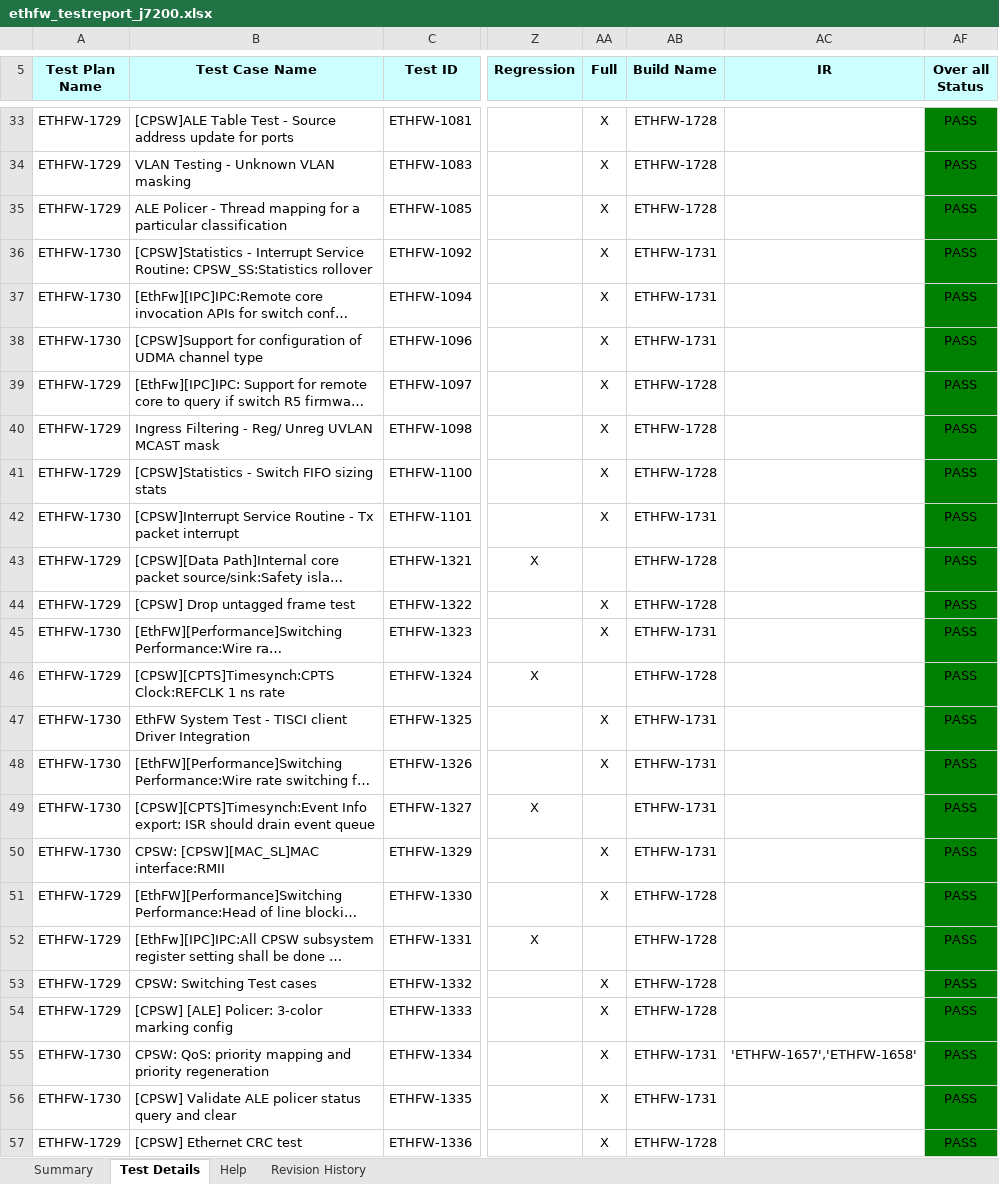
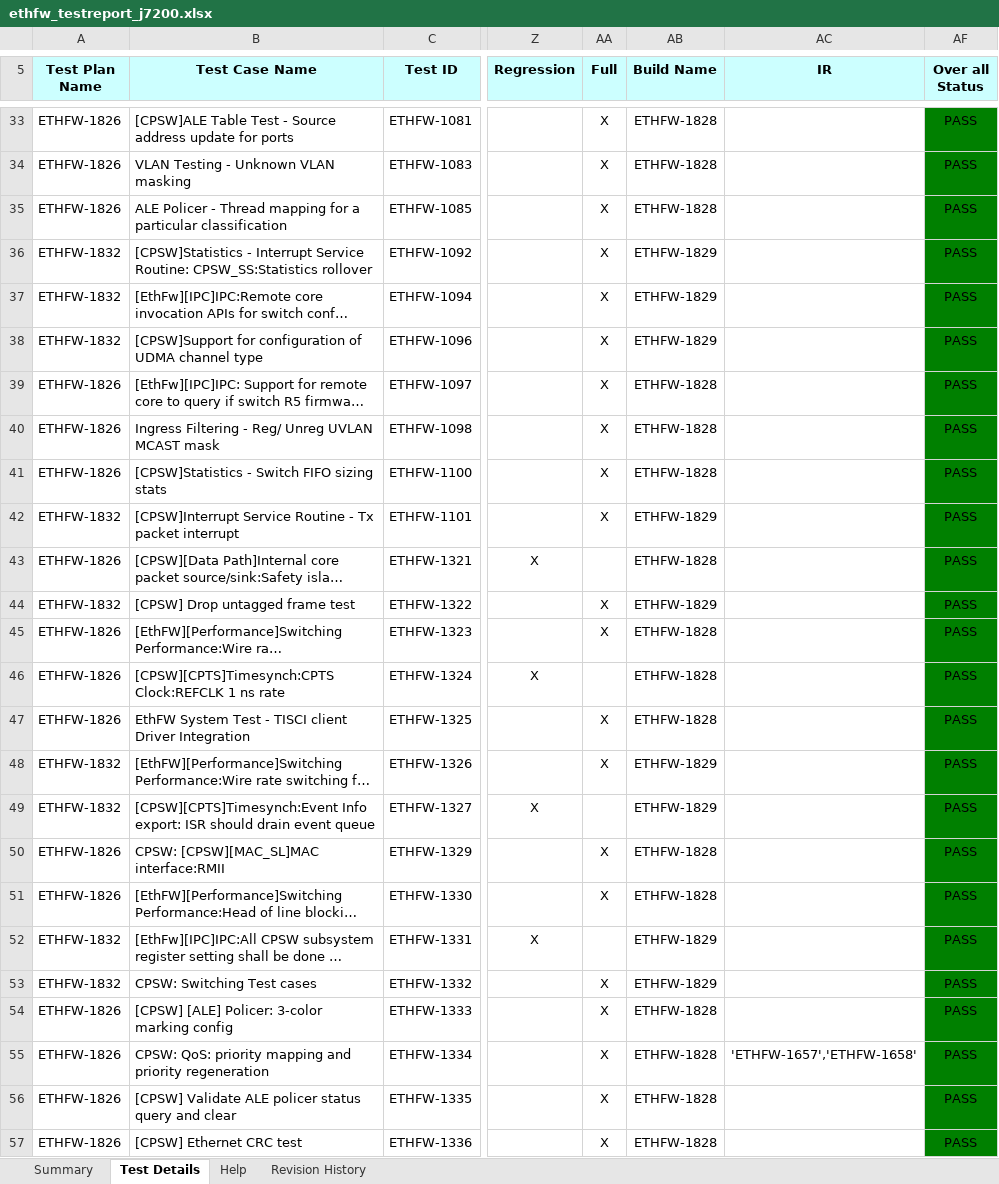
Before and after one commit to TexasInstruments/enet-firmware, an Excel workbook: docs/test_report/ethfw_testreport_j7200.xlsx, sheet Test Details, drawn as a sheet; only a part is shown, gaps mark what is left out; long unchanged cells end in …; values as stored, in another font and other column widths than the file's, no borders; the diff covers the shown part only; the diff names each change by its address in the sheet, - before the commit and + after, or states it on an @@ line.

```diff
--- a/docs/test_report/ethfw_testreport_j7200.xlsx (sheet Test Details)
+++ b/docs/test_report/ethfw_testreport_j7200.xlsx (sheet Test Details)
-A33:A35 (Test Plan Name): ETHFW-1729
+A33:A35 (Test Plan Name): ETHFW-1826
-AB33:AB35 (Build Name): ETHFW-1728
+AB33:AB35 (Build Name): ETHFW-1828
-A36:A38 (Test Plan Name): ETHFW-1730
+A36:A38 (Test Plan Name): ETHFW-1832
-AB36:AB38 (Build Name): ETHFW-1731
+AB36:AB38 (Build Name): ETHFW-1829
-A39:A41 (Test Plan Name): ETHFW-1729
+A39:A41 (Test Plan Name): ETHFW-1826
-AB39:AB41 (Build Name): ETHFW-1728
+AB39:AB41 (Build Name): ETHFW-1828
-A42 (Test Plan Name): ETHFW-1730
+A42 (Test Plan Name): ETHFW-1832
-AB42 (Build Name): ETHFW-1731
+AB42 (Build Name): ETHFW-1829
-A43 (Test Plan Name): ETHFW-1729
+A43 (Test Plan Name): ETHFW-1826
-AB43 (Build Name): ETHFW-1728
+AB43 (Build Name): ETHFW-1828
-A44 (Test Plan Name): ETHFW-1729
+A44 (Test Plan Name): ETHFW-1832
-AB44 (Build Name): ETHFW-1728
+AB44 (Build Name): ETHFW-1829
-A45 (Test Plan Name): ETHFW-1730
+A45 (Test Plan Name): ETHFW-1826
-AB45 (Build Name): ETHFW-1731
+AB45 (Build Name): ETHFW-1828
-A46 (Test Plan Name): ETHFW-1729
+A46 (Test Plan Name): ETHFW-1826
-AB46 (Build Name): ETHFW-1728
+AB46 (Build Name): ETHFW-1828
-A47 (Test Plan Name): ETHFW-1730
+A47 (Test Plan Name): ETHFW-1826
-AB47 (Build Name): ETHFW-1731
+AB47 (Build Name): ETHFW-1828
-A48:A49 (Test Plan Name): ETHFW-1730
+A48:A49 (Test Plan Name): ETHFW-1832
-AB48:AB49 (Build Name): ETHFW-1731
+AB48:AB49 (Build Name): ETHFW-1829
-A50 (Test Plan Name): ETHFW-1730
+A50 (Test Plan Name): ETHFW-1826
-AB50 (Build Name): ETHFW-1731
+AB50 (Build Name): ETHFW-1828
-A51 (Test Plan Name): ETHFW-1729
+A51 (Test Plan Name): ETHFW-1826
-AB51 (Build Name): ETHFW-1728
+AB51 (Build Name): ETHFW-1828
-A52:A53 (Test Plan Name): ETHFW-1729
+A52:A53 (Test Plan Name): ETHFW-1832
-AB52:AB53 (Build Name): ETHFW-1728
+AB52:AB53 (Build Name): ETHFW-1829
-A54 (Test Plan Name): ETHFW-1729
+A54 (Test Plan Name): ETHFW-1826
-AB54 (Build Name): ETHFW-1728
+AB54 (Build Name): ETHFW-1828
-A55:A56 (Test Plan Name): ETHFW-1730
+A55:A56 (Test Plan Name): ETHFW-1826
-AB55:AB56 (Build Name): ETHFW-1731
+AB55:AB56 (Build Name): ETHFW-1828
-A57 (Test Plan Name): ETHFW-1729
+A57 (Test Plan Name): ETHFW-1826
-AB57 (Build Name): ETHFW-1728
+AB57 (Build Name): ETHFW-1828
```
Also changed, not shown: 3 added rows, 287 edited cells and cell formats elsewhere in this sheet, sheet Summary, docs/misrac/ethfw_SA_Report.xlsx, docs/test_report/ethfw_testreport_j721e.xlsx, 2 other files.
